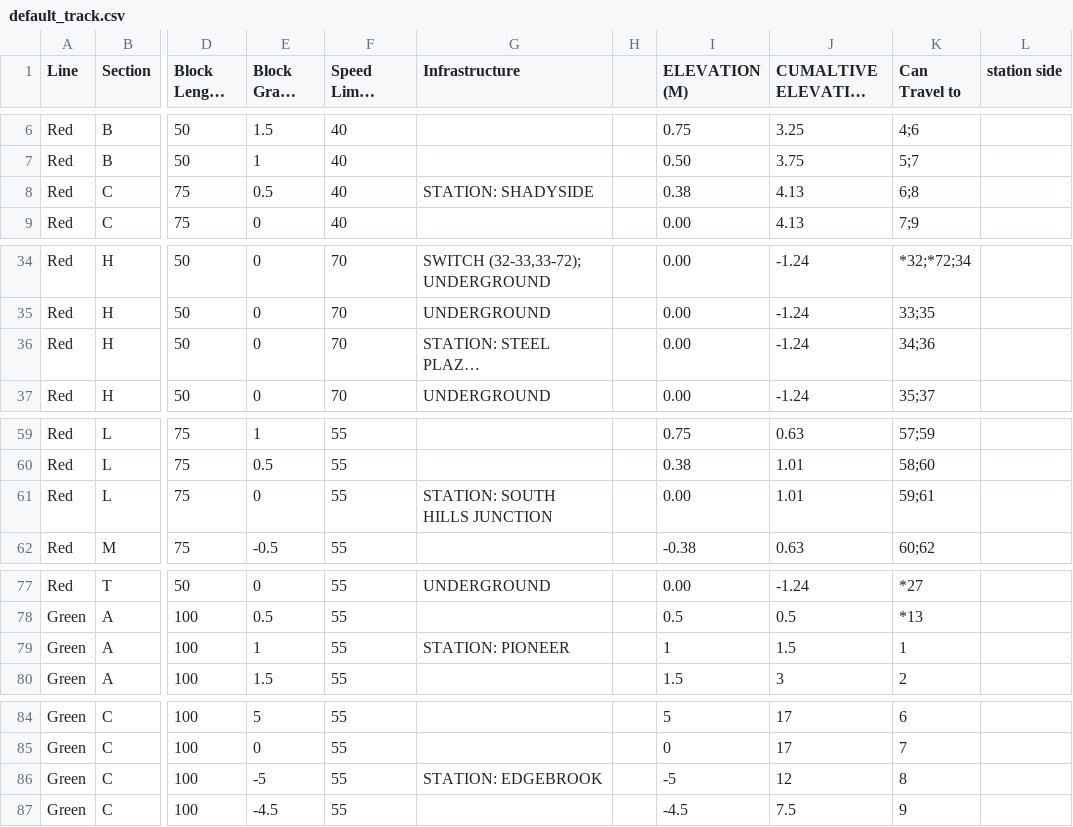
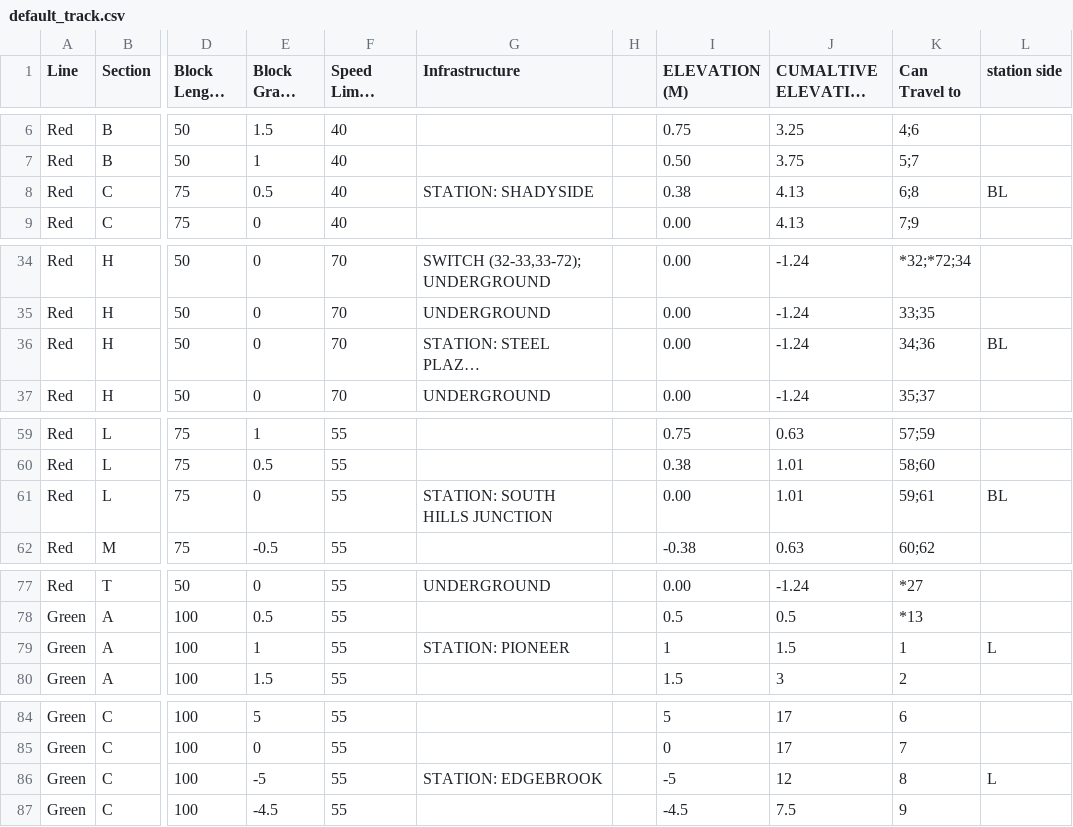
Before and after one commit to ece1140thebteam/train_system_sim, a CSV file: track_model/track_model_qc/default_track.csv, drawn as a sheet; only a part is shown, gaps mark what is left out; long unchanged cells end in …; the diff covers the shown part only; the diff names each change by its address in the sheet, - before the commit and + after, or states it on an @@ line.

Commit message:
side of track and redline support

```diff
--- a/track_model/track_model_qc/default_track.csv
+++ b/track_model/track_model_qc/default_track.csv
-L8 (station side): (empty)
+L8 (station side): BL
-L36 (station side): (empty)
+L36 (station side): BL
-L61 (station side): (empty)
+L61 (station side): BL
-L79 (station side): (empty)
+L79 (station side): L
-L86 (station side): (empty)
+L86 (station side): L
```
Also changed, not shown: 21 edited cells elsewhere in this file, 4 other files.
